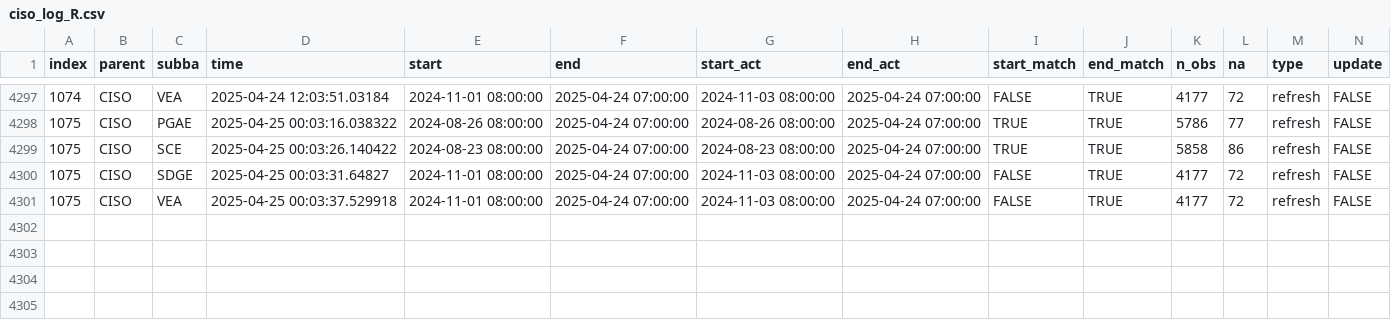
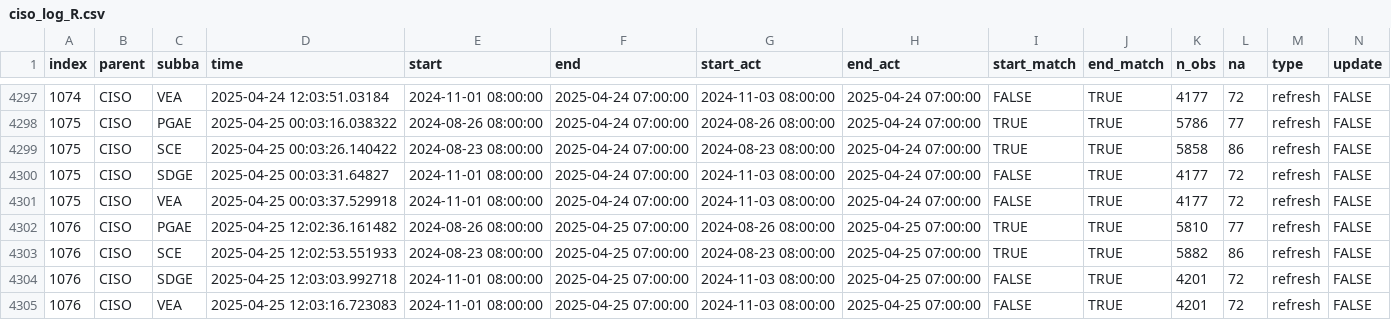
Before and after one commit to basillatif/data-pipeline-automation-with-github-actions, a CSV file: metadata/ciso_log_R.csv, drawn as a sheet; only a part is shown, gaps mark what is left out; rows hold the shown columns only; the diff names each change by its address in the sheet, - before the commit and + after, or states it on an @@ line.

Commit message:
Auto update of the data

```diff
--- a/metadata/ciso_log_R.csv
+++ b/metadata/ciso_log_R.csv
+row 4302: 1076 | CISO | PGAE | 2025-04-25 12:02:36.161482 | 2024-08-26 08:00:00 | 2025-04-25 07:00:00 | 2024-08-26 08:00:00 | 2025-04-25 07:00:00 | TRUE | TRUE | 5810 | 77 | refresh | FALSE
+row 4303: 1076 | CISO | SCE | 2025-04-25 12:02:53.551933 | 2024-08-23 08:00:00 | 2025-04-25 07:00:00 | 2024-08-23 08:00:00 | 2025-04-25 07:00:00 | TRUE | TRUE | 5882 | 86 | refresh | FALSE
+row 4304: 1076 | CISO | SDGE | 2025-04-25 12:03:03.992718 | 2024-11-01 08:00:00 | 2025-04-25 07:00:00 | 2024-11-03 08:00:00 | 2025-04-25 07:00:00 | FALSE | TRUE | 4201 | 72 | refresh | FALSE
+row 4305: 1076 | CISO | VEA | 2025-04-25 12:03:16.723083 | 2024-11-01 08:00:00 | 2025-04-25 07:00:00 | 2024-11-03 08:00:00 | 2025-04-25 07:00:00 | FALSE | TRUE | 4201 | 72 | refresh | FALSE
```
Also changed, not shown: 1 other file.
